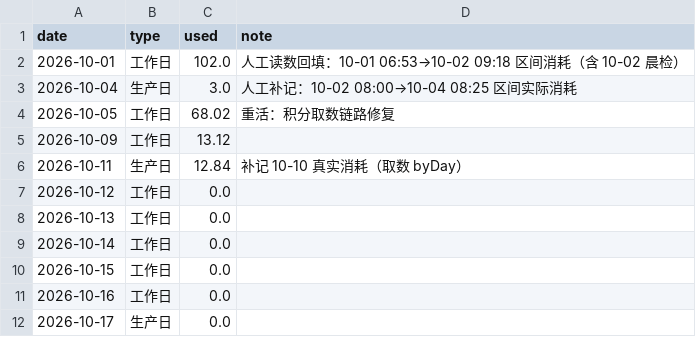
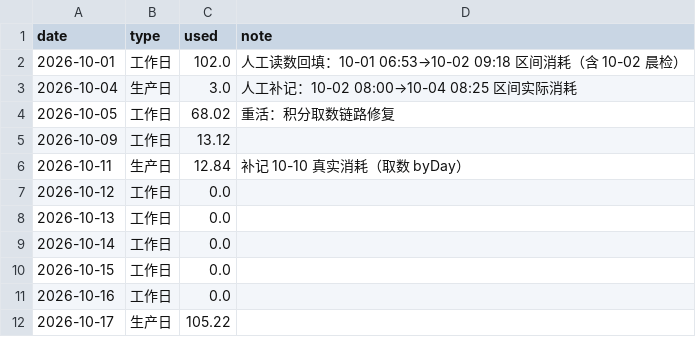
Before and after one commit to GeekBilly/theseventhrealm, a CSV file: 11-运营/data/credits-budget.csv, drawn as a sheet.

```diff
--- a/11-运营/data/credits-budget.csv
+++ b/11-运营/data/credits-budget.csv
@@ -11,2 +11,2 @@ date,type,used,note
 2026-10-16,工作日,0.0,
-2026-10-17,生产日,0.0,
+2026-10-17,生产日,105.22,
```
Also changed, not shown: 04-市场/03-推广获客/数据回收/站点分析/站点数据.csv, 11-运营/data/订阅数据.csv, 11 other files.
